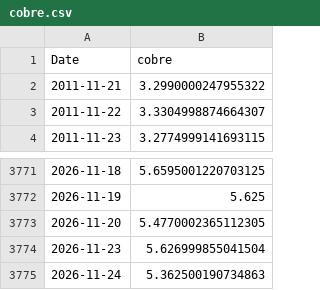
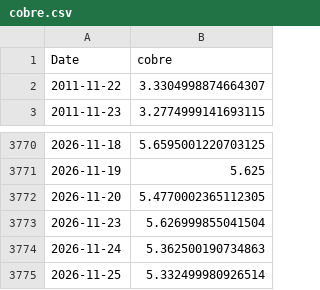
Before and after one commit to tristansuarez/neural-capital-research, a CSV file: data_cache/cobre.csv, drawn as a sheet; only a part is shown, gaps mark what is left out; removed rows and columns are numbered as before the commit, all else as after; the diff names each change by its address in the sheet, - before the commit and + after, or states it on an @@ line.

```diff
--- a/data_cache/cobre.csv
+++ b/data_cache/cobre.csv
-row 2: 2011-11-21 | 3.2990000247955322
+row 3775: 2026-11-25 | 5.332499980926514
```
Also changed, not shown: data_cache/oro.csv, data_cache/paladio.csv, 5 other files.
